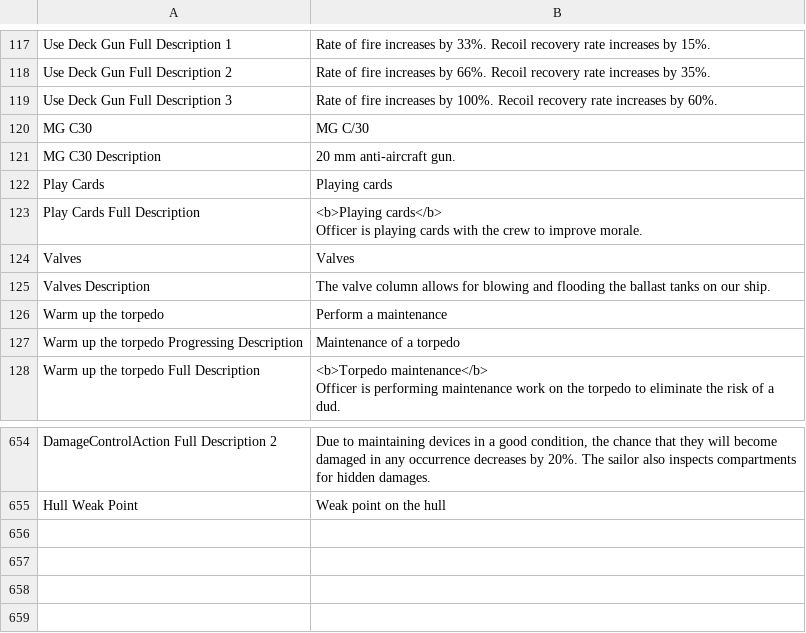
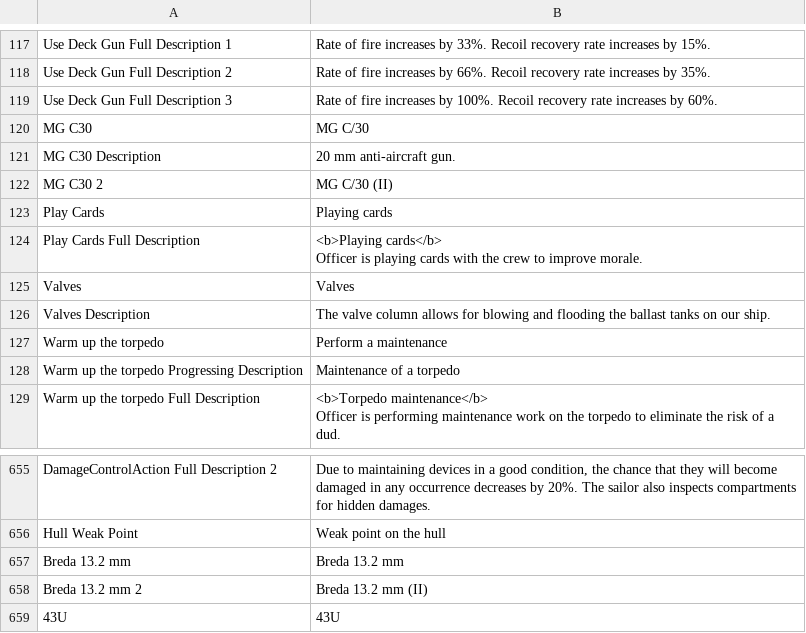
Before and after one commit to mononok/UBoat, a CSV file: Activators.csv, drawn as a sheet; only a part is shown, gaps mark what is left out.

```diff
--- a/Activators.csv
+++ b/Activators.csv
@@ -133,2 +133,3 @@ MG C30,MG C/30
 MG C30 Description,20 mm anti-aircraft gun.
+MG C30 2,MG C/30 (II)
 Play Cards,Playing cards
@@ -794 +795,4 @@ DamageControlAction Full Description 2,"Due to maintaining devices in a good con
 Hull Weak Point,Weak point on the hull
+Breda 13.2 mm,Breda 13.2 mm
+Breda 13.2 mm 2,Breda 13.2 mm (II)
+43U,43U
```
Also changed, not shown: Messages.csv, Missions.csv, 6 other files.
